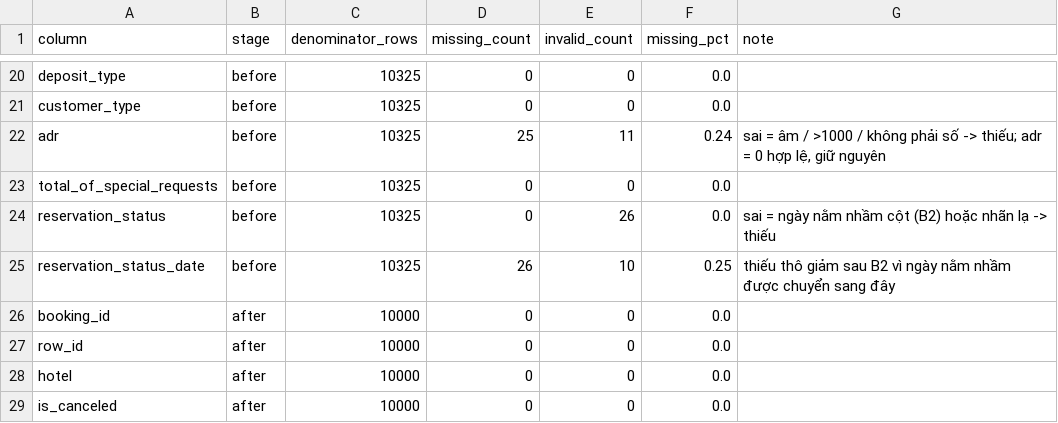
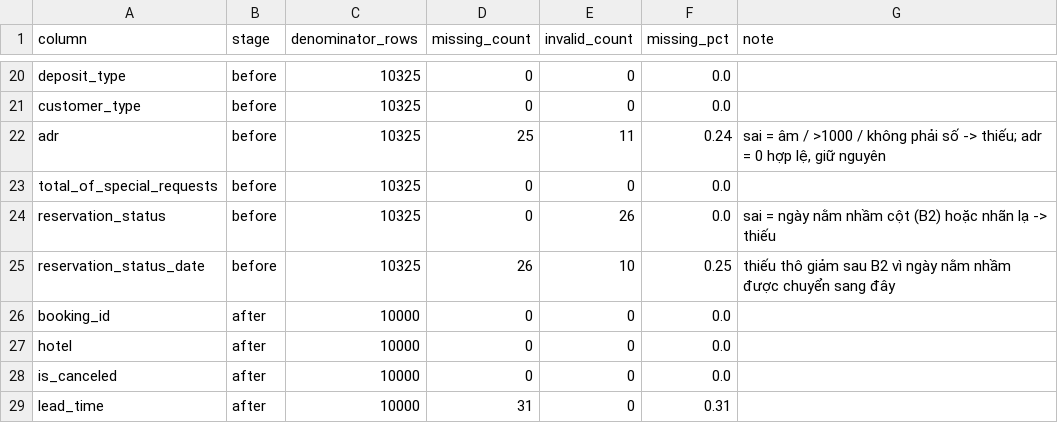
Before and after one commit to hanhathuy/hotel-booking-analysis, a CSV file: outputs/quality_report.csv, drawn as a sheet; only a part is shown, gaps mark what is left out; the shorter side is filled out with more unchanged rows; the diff names each change by its address in the sheet, - before the commit and + after, or states it on an @@ line.

```diff
--- a/outputs/quality_report.csv
+++ b/outputs/quality_report.csv
-row 27: row_id | after | 10000 | 0 | 0 | 0.0
```
Also changed, not shown: outputs/cleaning_log.csv, 9 other files.
